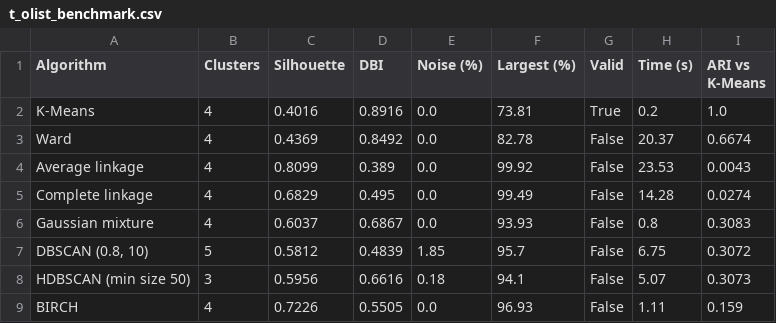
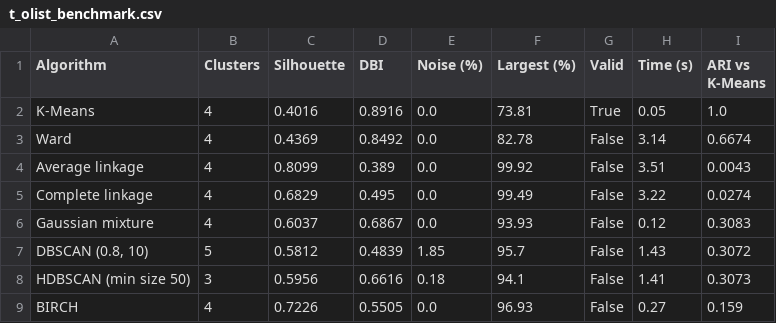
Before and after one commit to ahammedzihadkhan/Thesis-scrap-, a CSV file: thesis/outputs/tables/t_olist_benchmark.csv, drawn as a sheet.

```diff
--- a/thesis/outputs/tables/t_olist_benchmark.csv
+++ b/thesis/outputs/tables/t_olist_benchmark.csv
@@ -1,9 +1,9 @@
 Algorithm,Clusters,Silhouette,DBI,Noise (%),Largest (%),Valid,Time (s),ARI vs K-Means
-K-Means,4,0.4016,0.8916,0.0,73.81,True,0.2,1.0
-Ward,4,0.4369,0.8492,0.0,82.78,False,20.37,0.6674
-Average linkage,4,0.8099,0.389,0.0,99.92,False,23.53,0.0043
-Complete linkage,4,0.6829,0.495,0.0,99.49,False,14.28,0.0274
-Gaussian mixture,4,0.6037,0.6867,0.0,93.93,False,0.8,0.3083
-"DBSCAN (0.8, 10)",5,0.5812,0.4839,1.85,95.7,False,6.75,0.3072
-HDBSCAN (min size 50),3,0.5956,0.6616,0.18,94.1,False,5.07,0.3073
-BIRCH,4,0.7226,0.5505,0.0,96.93,False,1.11,0.159
+K-Means,4,0.4016,0.8916,0.0,73.81,True,0.05,1.0
+Ward,4,0.4369,0.8492,0.0,82.78,False,3.14,0.6674
+Average linkage,4,0.8099,0.389,0.0,99.92,False,3.51,0.0043
+Complete linkage,4,0.6829,0.495,0.0,99.49,False,3.22,0.0274
+Gaussian mixture,4,0.6037,0.6867,0.0,93.93,False,0.12,0.3083
+"DBSCAN (0.8, 10)",5,0.5812,0.4839,1.85,95.7,False,1.43,0.3072
+HDBSCAN (min size 50),3,0.5956,0.6616,0.18,94.1,False,1.41,0.3073
+BIRCH,4,0.7226,0.5505,0.0,96.93,False,0.27,0.159
```
Also changed, not shown: thesis/outputs/tables/t_benchmark.csv, 6 other files.
